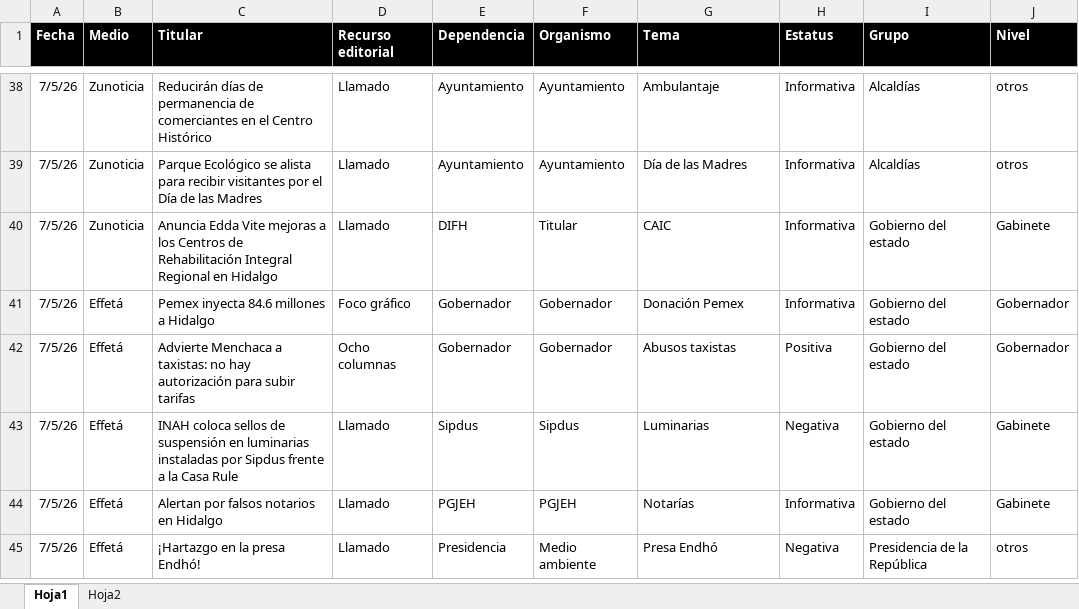
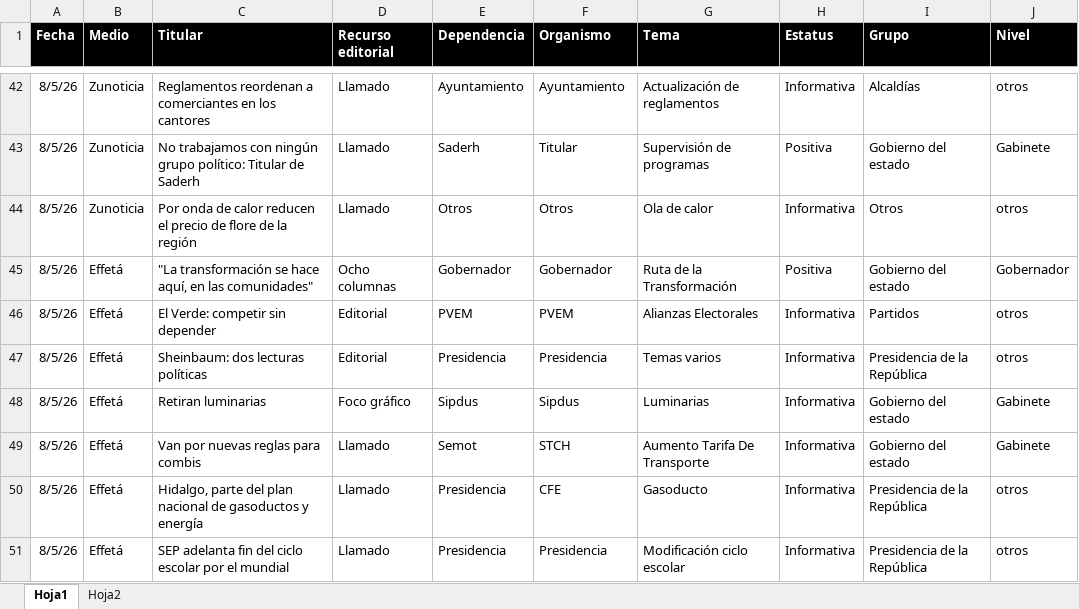
Before and after one commit to thelonious9/Reporteportadas, an Excel workbook: MuestraPortadas.xlsx, sheet Hoja1, drawn as a sheet; only a part is shown, gaps mark what is left out; values as stored, in another font and other column widths than the file's, no borders; table styles not drawn; removed rows and columns are numbered as before the commit, all else as after; the diff covers the shown part only; the diff names each change by its address in the sheet, - before the commit and + after, or states it on an @@ line.

```diff
--- a/MuestraPortadas.xlsx (sheet Hoja1)
+++ b/MuestraPortadas.xlsx (sheet Hoja1)
-A42 (Fecha): 7/5/26
+A42 (Fecha): 8/5/26
-C42 (Titular): Reducirán días de permanencia de comerciantes en el Centro Histórico
+C42 (Titular): Reglamentos reordenan a comerciantes en los cantores
-G42 (Tema): Ambulantaje
+G42 (Tema): Actualización de reglamentos
-row 39: 7/5/26 | Zunoticia | Parque Ecológico se alista para recibir visitantes por el Día de las Madres | Llamado | Ayuntamiento | Ayuntamiento | Día de las Madres | Informativa | Alcaldías | otros
-A43 (Fecha): 7/5/26
+A43 (Fecha): 8/5/26
-C43 (Titular): Anuncia Edda Vite mejoras a los Centros de Rehabilitación Integral Regional en Hidalgo
+C43 (Titular): No trabajamos con ningún grupo político: Titular de Saderh
-E43 (Dependencia): DIFH
+E43 (Dependencia): Saderh
-G43 (Tema): CAIC
+G43 (Tema): Supervisión de programas
-H43 (Estatus): Informativa
+H43 (Estatus): Positiva
-row 41: 7/5/26 | Effetá | Pemex inyecta 84.6 millones a Hidalgo | Foco gráfico | Gobernador | Gobernador | Donación Pemex | Informativa | Gobierno del estado | Gobernador
+row 44: 8/5/26 | Zunoticia | Por onda de calor reducen el precio de flore de la región | Llamado | Otros | Otros | Ola de calor | Informativa | Otros | otros
-A45 (Fecha): 7/5/26
+A45 (Fecha): 8/5/26
-C45 (Titular): Advierte Menchaca a taxistas: no hay autorización para subir tarifas
+C45 (Titular): "La transformación se hace aquí, en las comunidades"
-G45 (Tema): Abusos taxistas
+G45 (Tema): Ruta de la Transformación
+row 46: 8/5/26 | Effetá | El Verde: competir sin depender | Editorial | PVEM | PVEM | Alianzas Electorales | Informativa | Partidos | otros
+row 47: 8/5/26 | Effetá | Sheinbaum: dos lecturas políticas | Editorial | Presidencia | Presidencia | Temas varios | Informativa | Presidencia de la República | otros
-A48:A49 (Fecha): 7/5/26
+A48:A49 (Fecha): 8/5/26
-C48 (Titular): INAH coloca sellos de suspensión en luminarias instaladas por Sipdus frente a la Casa Rule
+C48 (Titular): Retiran luminarias
-D48 (Recurso editorial): Llamado
+D48 (Recurso editorial): Foco gráfico
-H48 (Estatus): Negativa
+H48 (Estatus): Informativa
-C49 (Titular): Alertan por falsos notarios en Hidalgo
+C49 (Titular): Van por nuevas reglas para combis
-E49 (Dependencia): PGJEH
+E49 (Dependencia): Semot
-F49 (Organismo): PGJEH
+F49 (Organismo): STCH
-G49 (Tema): Notarías
+G49 (Tema): Aumento Tarifa De Transporte
+row 50: 8/5/26 | Effetá | Hidalgo, parte del plan nacional de gasoductos y energía | Llamado | Presidencia | CFE | Gasoducto | Informativa | Presidencia de la República | otros
-A51 (Fecha): 7/5/26
+A51 (Fecha): 8/5/26
-C51 (Titular): ¡Hartazgo en la presa Endhó!
+C51 (Titular): SEP adelanta fin del ciclo escolar por el mundial
-F51 (Organismo): Medio ambiente
+F51 (Organismo): Presidencia
-G51 (Tema): Presa Endhó
+G51 (Tema): Modificación ciclo escolar
-H51 (Estatus): Negativa
+H51 (Estatus): Informativa
```
Also changed, not shown: 34 added rows, 25 removed rows and 108 edited cells elsewhere in this sheet, 1 other file.
